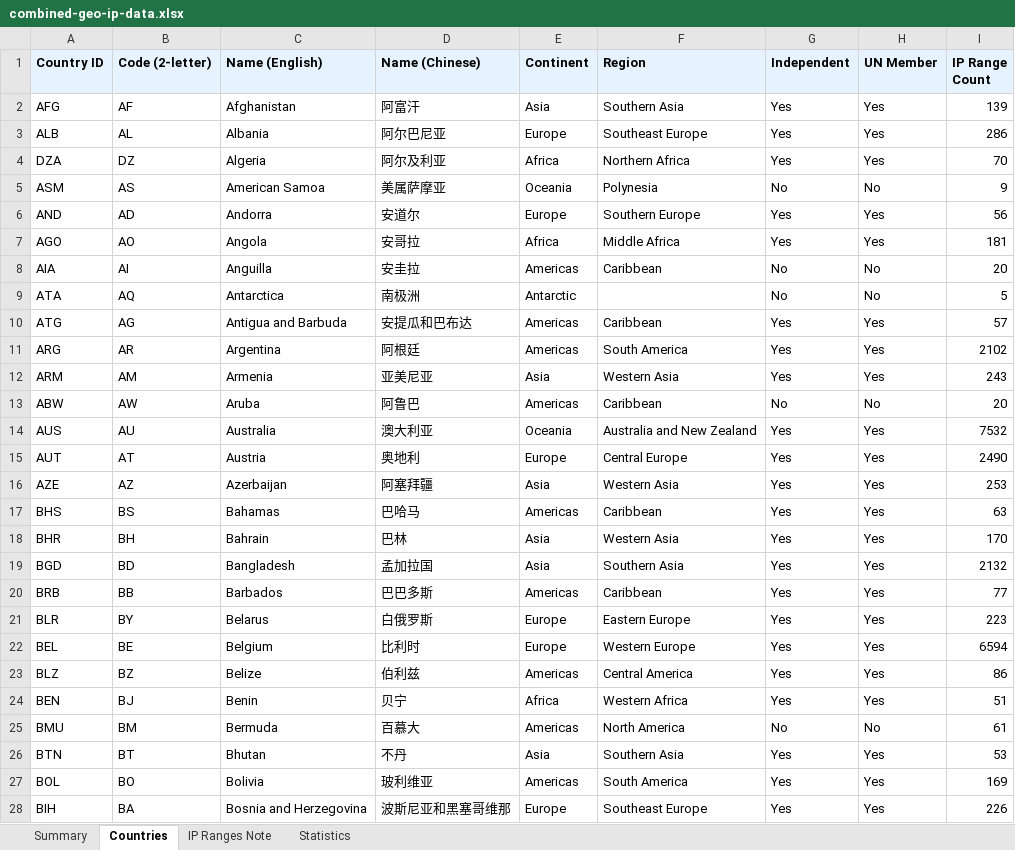
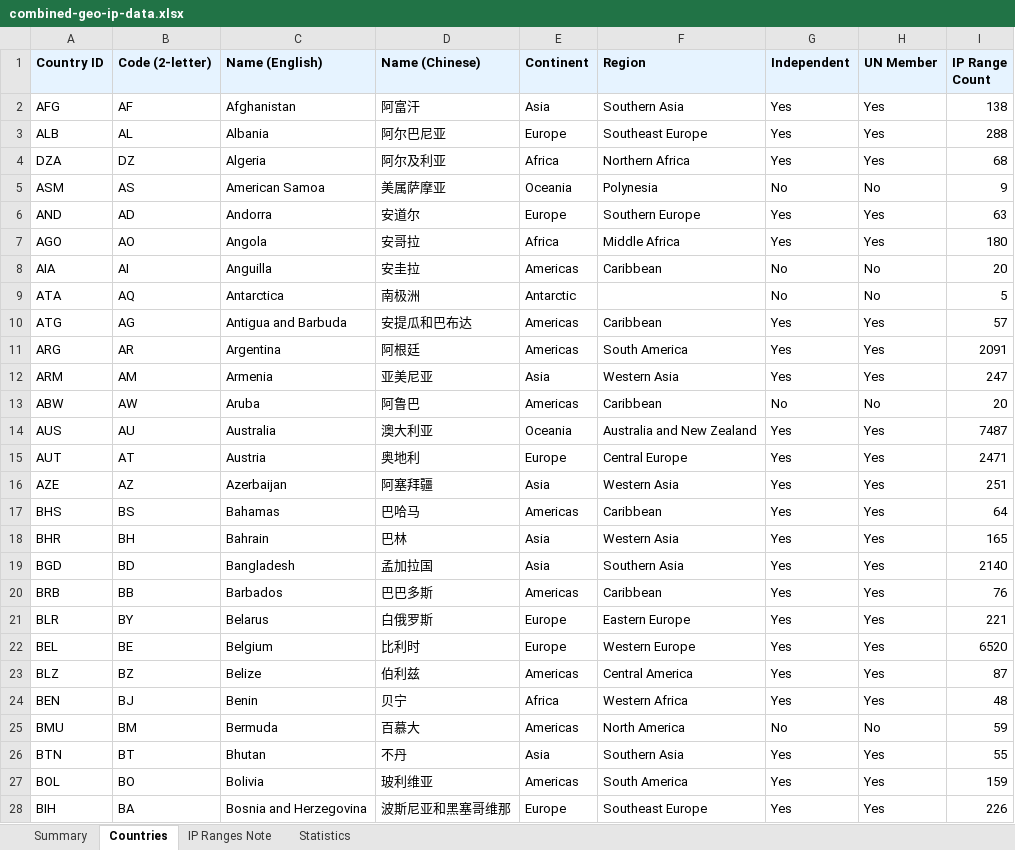
Before and after one commit to Fog3211/geo-ip-generator, an Excel workbook: data/combined-geo-ip-data.xlsx, sheet Countries, drawn as a sheet; only a part is shown; values as stored, in another font and other column widths than the file's, no borders; the diff covers the shown part only; the diff names each change by its address in the sheet, - before the commit and + after, or states it on an @@ line.

```diff
--- a/data/combined-geo-ip-data.xlsx (sheet Countries)
+++ b/data/combined-geo-ip-data.xlsx (sheet Countries)
-I2 (IP Range Count): 139
+I2 (IP Range Count): 138
-I3 (IP Range Count): 286
+I3 (IP Range Count): 288
-I4 (IP Range Count): 70
+I4 (IP Range Count): 68
-I6 (IP Range Count): 56
+I6 (IP Range Count): 63
-I7 (IP Range Count): 181
+I7 (IP Range Count): 180
-I11 (IP Range Count): 2102
+I11 (IP Range Count): 2091
-I12 (IP Range Count): 243
+I12 (IP Range Count): 247
-I14 (IP Range Count): 7532
+I14 (IP Range Count): 7487
-I15 (IP Range Count): 2490
+I15 (IP Range Count): 2471
-I16 (IP Range Count): 253
+I16 (IP Range Count): 251
-I17 (IP Range Count): 63
+I17 (IP Range Count): 64
-I18 (IP Range Count): 170
+I18 (IP Range Count): 165
-I19 (IP Range Count): 2132
+I19 (IP Range Count): 2140
-I20 (IP Range Count): 77
+I20 (IP Range Count): 76
-I21 (IP Range Count): 223
+I21 (IP Range Count): 221
-I22 (IP Range Count): 6594
+I22 (IP Range Count): 6520
-I23 (IP Range Count): 86
+I23 (IP Range Count): 87
-I24 (IP Range Count): 51
+I24 (IP Range Count): 48
-I25 (IP Range Count): 61
+I25 (IP Range Count): 59
-I26 (IP Range Count): 53
+I26 (IP Range Count): 55
-I27 (IP Range Count): 169
+I27 (IP Range Count): 159
```
Also changed, not shown: 160 edited cells elsewhere in this sheet, sheet Statistics, sheet Summary, sheet IP Ranges Note, 6 other files.
